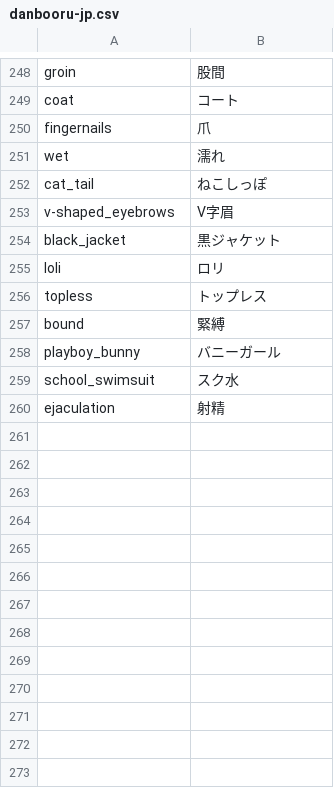
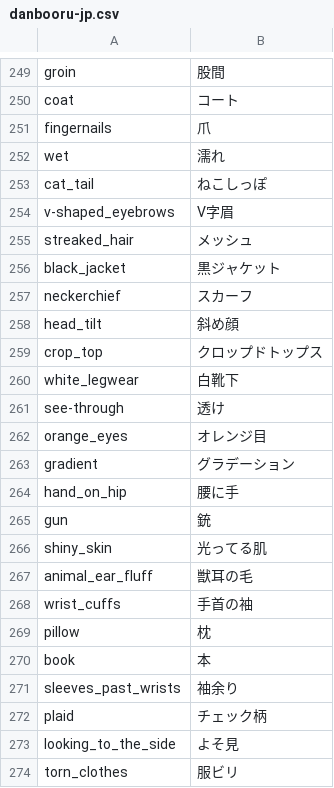
Before and after one commit to boorutan/booru-japanese-tag, a CSV file: danbooru-jp.csv, drawn as a sheet; only a part is shown, gaps mark what is left out; the shorter side is filled out with more unchanged rows; the diff covers the shown part only.

```diff
--- a/danbooru-jp.csv
+++ b/danbooru-jp.csv
@@ -253,2 +254,21 @@ cat_tail,ねこしっぽ
 v-shaped_eyebrows,V字眉
+streaked_hair,メッシュ
 black_jacket,黒ジャケット
+neckerchief,スカーフ
+head_tilt,斜め顔
+crop_top,クロップドトップス
+white_legwear,白靴下
+see-through,透け
+orange_eyes,オレンジ目
+gradient,グラデーション
+hand_on_hip,腰に手
+gun,銃
+shiny_skin,光ってる肌
+animal_ear_fluff,獣耳の毛
+wrist_cuffs,手首の袖
+pillow,枕
+book,本
+sleeves_past_wrists,袖余り
+plaid,チェック柄
+looking_to_the_side,よそ見
+torn_clothes,服ビリ
```
Also changed, not shown: 20 added rows elsewhere in this file, 3 other files.
